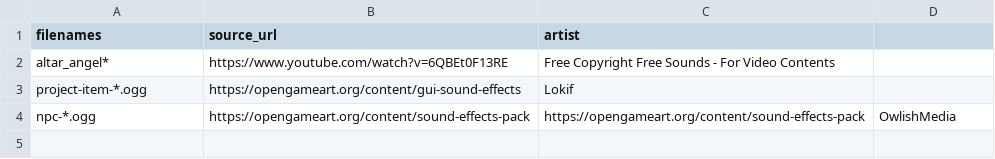
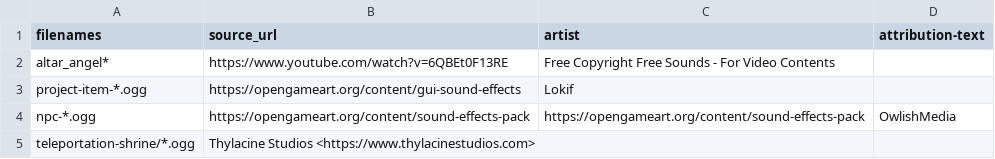
Before and after one commit to gurgalex/SiralimAccess, a CSV file: resources/audio/credits.csv, drawn as a sheet.

Commit message:
add teleportation shrine sound effects

```diff
--- a/resources/audio/credits.csv
+++ b/resources/audio/credits.csv
@@ -1,2 +1,2 @@
-filenames,source_url,artist
+filenames,source_url,artist, attribution-text
 altar_angel*,https://www.youtube.com/watch?v=6QBEt0F13RE,Free Copyright Free Sounds - For Video Contents
@@ -4 +4,2 @@ project-item-*.ogg,https://opengameart.org/content/gui-sound-effects,Lokif
 npc-*.ogg,https://opengameart.org/content/sound-effects-pack,https://opengameart.org/content/sound-effects-pack,OwlishMedia
+teleportation-shrine/*.ogg,Thylacine Studios <https://www.thylacinestudios.com>,
```
Also changed, not shown: 5 other files.
